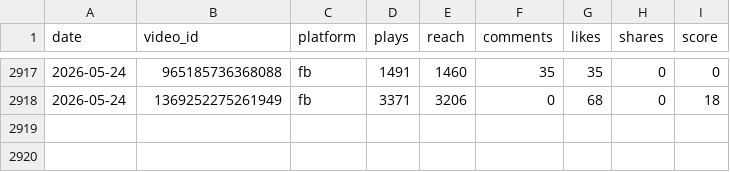
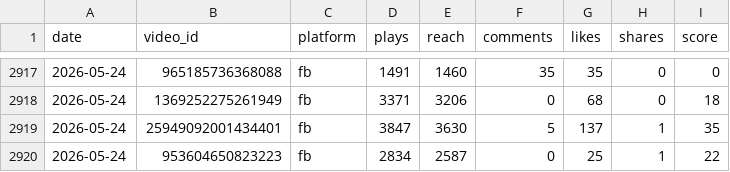
Before and after one commit to VitoKOK-lab/meta-dashboard, a CSV file: data/daily_snapshots.csv, drawn as a sheet; only a part is shown, gaps mark what is left out; the diff names each change by its address in the sheet, - before the commit and + after, or states it on an @@ line.

```diff
--- a/data/daily_snapshots.csv
+++ b/data/daily_snapshots.csv
+row 2919: 2026-05-24 | 25949092001434401 | fb | 3847 | 3630 | 5 | 137 | 1 | 35
+row 2920: 2026-05-24 | 953604650823223 | fb | 2834 | 2587 | 0 | 25 | 1 | 22
```
Also changed, not shown: 4 other files.
